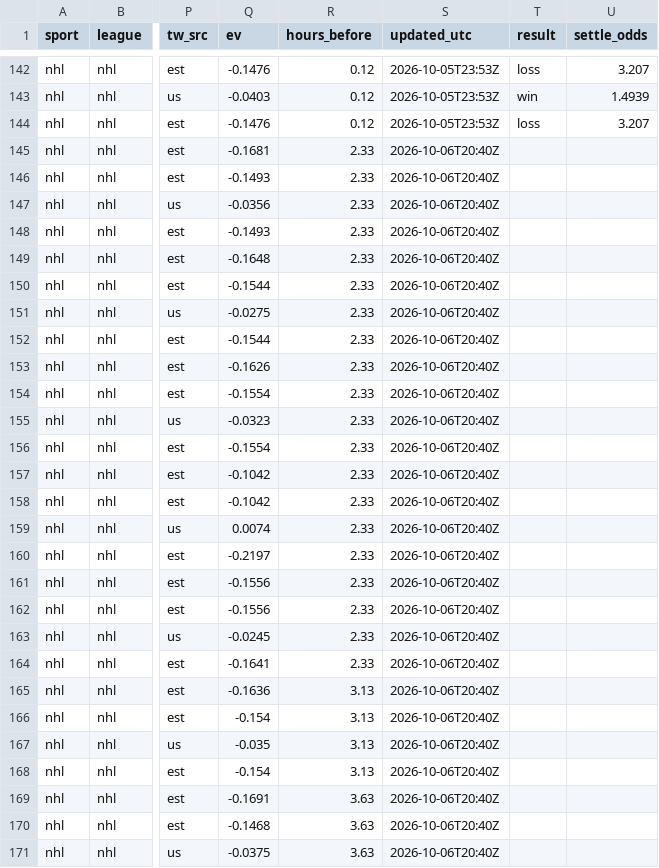
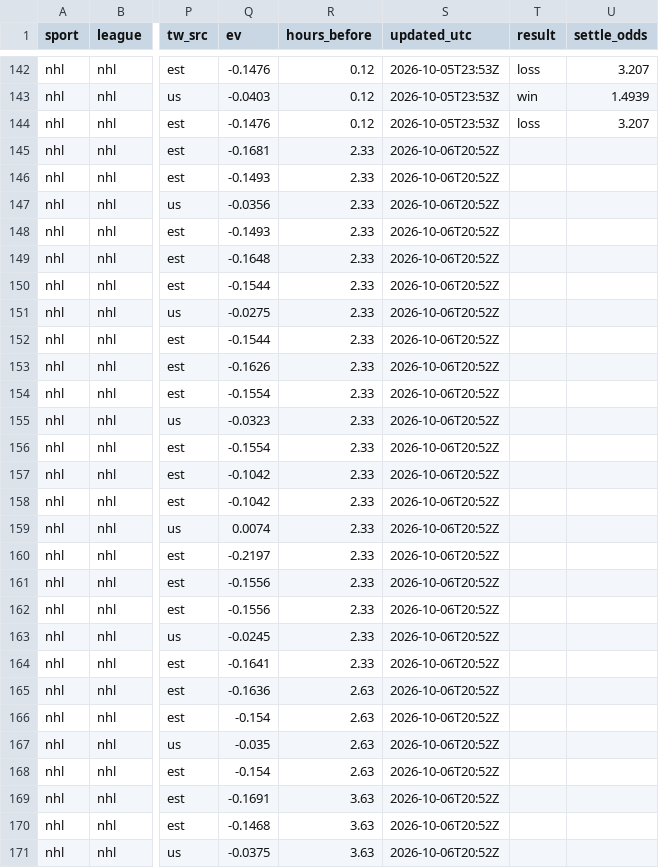
Before and after one commit to fallking123/money-flow-tracker, a CSV file: docs/data/nhl/model_picks.csv, drawn as a sheet; only a part is shown, gaps mark what is left out; the diff covers the shown part only; the diff names each change by its address in the sheet, - before the commit and + after, or states it on an @@ line.

```diff
--- a/docs/data/nhl/model_picks.csv
+++ b/docs/data/nhl/model_picks.csv
-S145:S171 (updated_utc): 2026-10-06T20:40Z
+S145:S171 (updated_utc): 2026-10-06T20:52Z
-R165:R168 (hours_before): 3.13
+R165:R168 (hours_before): 2.63
```
Also changed, not shown: 21 edited cells elsewhere in this file, docs/data/mlb/extra_odds_2026-10.csv, docs/data/mlb/model_picks.csv, 10 other files.
